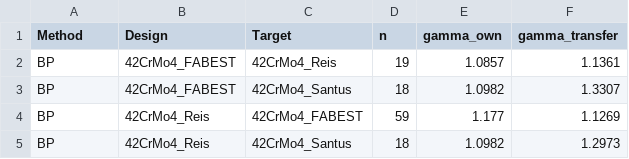
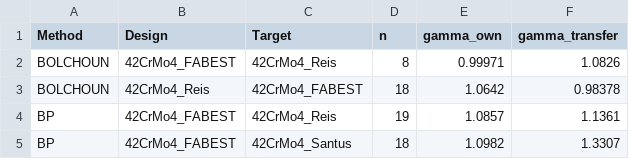
Before and after one commit to andreachiocca/multiaxial-fatigue, a CSV file: examples/data/batch_comparison/42CrMo4/transfer_designer.csv, drawn as a sheet; only a part is shown; the shorter side is filled out with more unchanged rows.

```diff
--- a/examples/data/batch_comparison/42CrMo4/transfer_designer.csv
+++ b/examples/data/batch_comparison/42CrMo4/transfer_designer.csv
@@ -1,2 +1,4 @@
 Method,Design,Target,n,gamma_own,gamma_transfer
+BOLCHOUN,42CrMo4_FABEST,42CrMo4_Reis,8,0.99971,1.0826
+BOLCHOUN,42CrMo4_Reis,42CrMo4_FABEST,18,1.0642,0.98378
 BP,42CrMo4_FABEST,42CrMo4_Reis,19,1.0857,1.1361
```
Also changed, not shown: examples/data/batch_comparison/42CrMo4/own_cells.csv, examples/data/batch_comparison/42CrMo4/own_two_way.csv, 19 other files.
